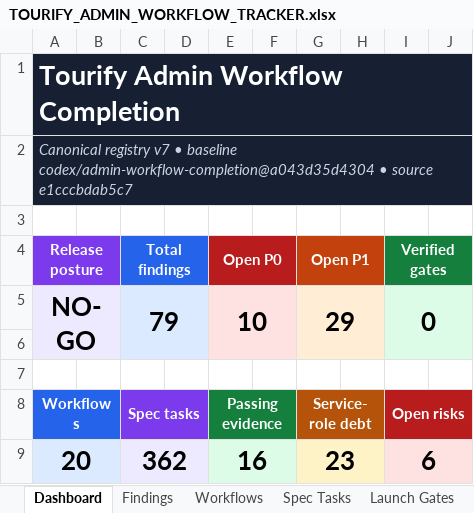
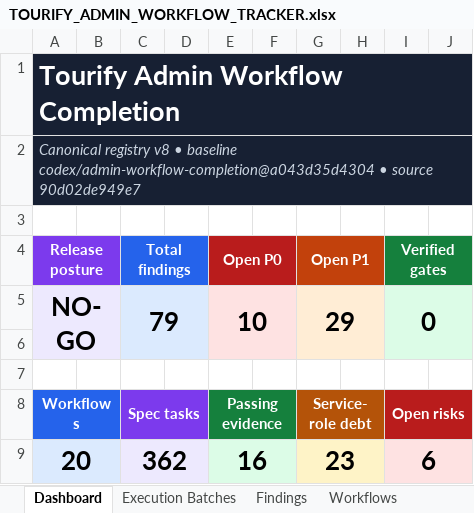
Before and after one commit to KyleQD/Tourify, an Excel workbook: docs/admin-audit/generated/TOURIFY_ADMIN_WORKFLOW_TRACKER.xlsx, sheet Dashboard, drawn as a sheet; only a part is shown; values as stored, in another font and other column widths than the file's, no borders; conditional formats and table styles not drawn; the diff names each change by its address in the sheet, - before the commit and + after, or states it on an @@ line.

Commit message:
feat(admin): add token-efficient execution control plane

```diff
--- a/docs/admin-audit/generated/TOURIFY_ADMIN_WORKFLOW_TRACKER.xlsx (sheet Dashboard)
+++ b/docs/admin-audit/generated/TOURIFY_ADMIN_WORKFLOW_TRACKER.xlsx (sheet Dashboard)
+sheet tab: Execution Batches
-A2 (Release posture): Canonical registry v7 • baseline codex/admin-workflow-completion@a043d35d4304 • source e1cccbdab5c7
+A2 (Release posture): Canonical registry v8 • baseline codex/admin-workflow-completion@a043d35d4304 • source 90d02de949e7
```
Also changed, not shown: 30 other files.
